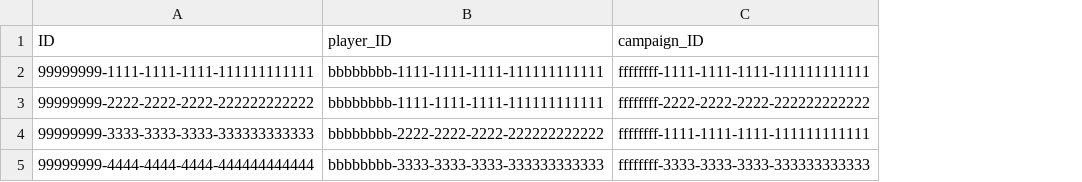
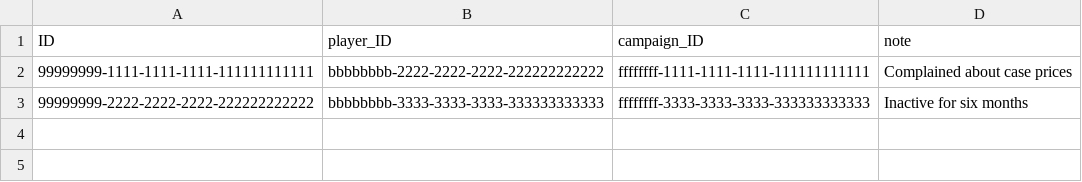
Before and after one commit to kulick23/player-crm, a CSV file: db/data/playercrm-PlayerCampaigns.csv, drawn as a sheet; removed rows and columns are numbered as before the commit, all else as after; the diff names each change by its address in the sheet, - before the commit and + after, or states it on an @@ line.

```diff
--- a/db/data/playercrm-PlayerCampaigns.csv
+++ b/db/data/playercrm-PlayerCampaigns.csv
+column D (note), rows 2-3: Complained about case prices | Inactive for six months
-B2 (player_ID): bbbbbbbb-1111-1111-1111-111111111111
+B2 (player_ID): bbbbbbbb-2222-2222-2222-222222222222
-B3 (player_ID): bbbbbbbb-1111-1111-1111-111111111111
+B3 (player_ID): bbbbbbbb-3333-3333-3333-333333333333
-C3 (campaign_ID): ffffffff-2222-2222-2222-222222222222
+C3 (campaign_ID): ffffffff-3333-3333-3333-333333333333
-row 4: 99999999-3333-3333-3333-333333333333 | bbbbbbbb-2222-2222-2222-222222222222 | ffffffff-1111-1111-1111-111111111111
-row 5: 99999999-4444-4444-4444-444444444444 | bbbbbbbb-3333-3333-3333-333333333333 | ffffffff-3333-3333-3333-333333333333
```
Also changed, not shown: db/data/playercrm-MarketingCampaign.csv, 7 other files.
